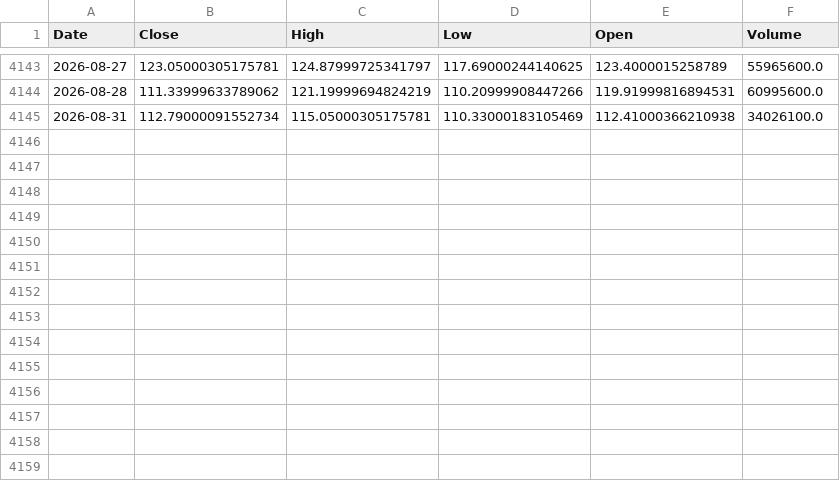
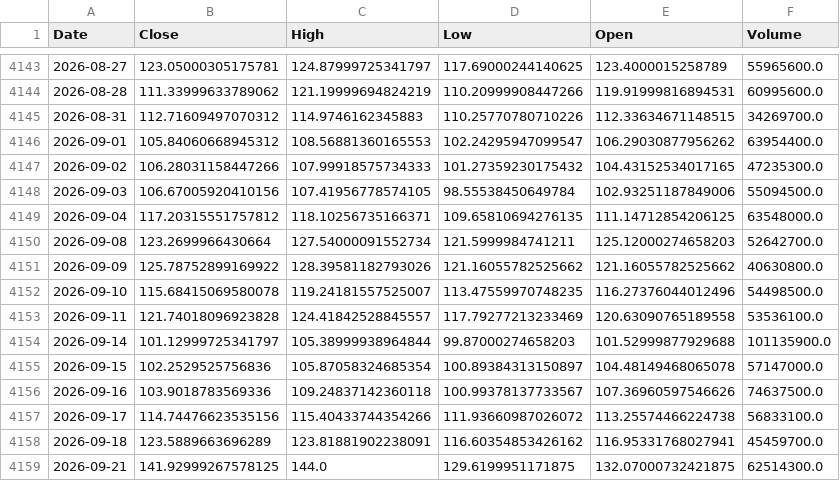
Before and after one commit to bgkoo1/soxl-v9-dashboard, a CSV file: SOXL_adjusted.csv, drawn as a sheet; only a part is shown, gaps mark what is left out.

```diff
--- a/SOXL_adjusted.csv
+++ b/SOXL_adjusted.csv
@@ -4144,2 +4144,16 @@
 2026-08-28,111.33999633789062,121.19999694824219,110.20999908447266,119.91999816894531,60995600.0
-2026-08-31,112.79000091552734,115.05000305175781,110.33000183105469,112.41000366210938,34026100.0
+2026-08-31,112.71609497070312,114.9746162345883,110.25770780710226,112.33634671148515,34269700.0
+2026-09-01,105.84060668945312,108.56881360165553,102.24295947099547,106.29030877956262,63954400.0
+2026-09-02,106.28031158447266,107.99918575734333,101.27359230175432,104.43152534017165,47235300.0
+2026-09-03,106.67005920410156,107.41956778574105,98.55538450649784,102.93251187849006,55094500.0
+2026-09-04,117.20315551757812,118.10256735166371,109.65810694276135,111.14712854206125,63548000.0
+2026-09-08,123.2699966430664,127.54000091552734,121.5999984741211,125.12000274658203,52642700.0
+2026-09-09,125.78752899169922,128.39581182793026,121.16055782525662,121.16055782525662,40630800.0
+2026-09-10,115.68415069580078,119.24181557525007,113.47559970748235,116.27376044012496,54498500.0
+2026-09-11,121.74018096923828,124.41842528845557,117.79277213233469,120.63090765189558,53536100.0
+2026-09-14,101.12999725341797,105.38999938964844,99.87000274658203,101.52999877929688,101135900.0
+2026-09-15,102.2529525756836,105.87058324685354,100.89384313150897,104.48149468065078,57147000.0
+2026-09-16,103.9018783569336,109.24837142360118,100.99378137733567,107.36960597546626,74637500.0
+2026-09-17,114.74476623535156,115.40433744354266,111.93660987026072,113.25574466224738,56833100.0
+2026-09-18,123.5889663696289,123.81881902238091,116.60354853426162,116.95331768027941,45459700.0
+2026-09-21,141.92999267578125,144.0,129.6199951171875,132.07000732421875,62514300.0
```
